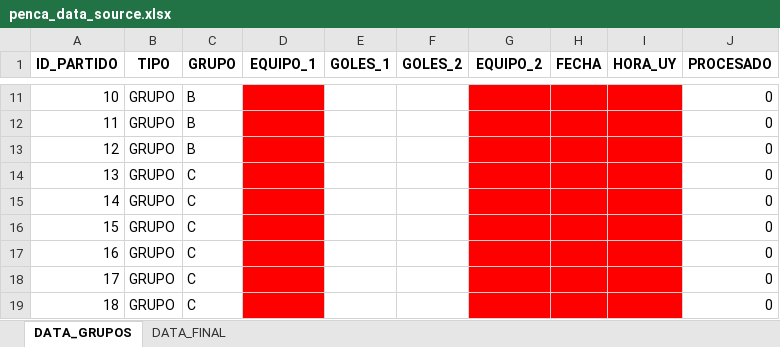
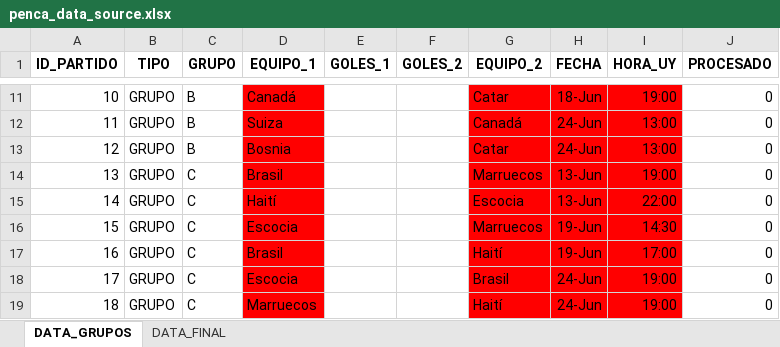
Before and after one commit to marketing-proyects/penca-wurth-2026, an Excel workbook: penca_data_source.xlsx, sheet DATA_GRUPOS, drawn as a sheet; only a part is shown, gaps mark what is left out; values as stored, in another font and other column widths than the file's, no borders; the diff covers the shown part only; the diff names each change by its address in the sheet, - before the commit and + after, or states it on an @@ line.

```diff
--- a/penca_data_source.xlsx (sheet DATA_GRUPOS)
+++ b/penca_data_source.xlsx (sheet DATA_GRUPOS)
-D11 (EQUIPO_1): (empty)
+D11 (EQUIPO_1): Canadá
-G11 (EQUIPO_2): (empty)
+G11 (EQUIPO_2): Catar
-H11 (FECHA): (empty)
+H11 (FECHA): 18-Jun
-I11 (HORA_UY): (empty)
+I11 (HORA_UY): 19:00
-D12 (EQUIPO_1): (empty)
+D12 (EQUIPO_1): Suiza
-G12 (EQUIPO_2): (empty)
+G12 (EQUIPO_2): Canadá
-H12:H13 (FECHA): (empty)
+H12:H13 (FECHA): 24-Jun
-I12:I13 (HORA_UY): (empty)
+I12:I13 (HORA_UY): 13:00
-D13 (EQUIPO_1): (empty)
+D13 (EQUIPO_1): Bosnia
-G13 (EQUIPO_2): (empty)
+G13 (EQUIPO_2): Catar
-D14 (EQUIPO_1): (empty)
+D14 (EQUIPO_1): Brasil
-G14 (EQUIPO_2): (empty)
+G14 (EQUIPO_2): Marruecos
-H14:H15 (FECHA): (empty)
+H14:H15 (FECHA): 13-Jun
-I14 (HORA_UY): (empty)
+I14 (HORA_UY): 19:00
-D15 (EQUIPO_1): (empty)
+D15 (EQUIPO_1): Haití
-G15 (EQUIPO_2): (empty)
+G15 (EQUIPO_2): Escocia
-I15 (HORA_UY): (empty)
+I15 (HORA_UY): 22:00
-D16 (EQUIPO_1): (empty)
+D16 (EQUIPO_1): Escocia
-G16 (EQUIPO_2): (empty)
+G16 (EQUIPO_2): Marruecos
-H16:H17 (FECHA): (empty)
+H16:H17 (FECHA): 19-Jun
-I16 (HORA_UY): (empty)
+I16 (HORA_UY): 14:30
-D17 (EQUIPO_1): (empty)
+D17 (EQUIPO_1): Brasil
-G17 (EQUIPO_2): (empty)
+G17 (EQUIPO_2): Haití
-I17 (HORA_UY): (empty)
+I17 (HORA_UY): 17:00
-D18 (EQUIPO_1): (empty)
+D18 (EQUIPO_1): Escocia
-G18 (EQUIPO_2): (empty)
+G18 (EQUIPO_2): Brasil
-H18:H19 (FECHA): (empty)
+H18:H19 (FECHA): 24-Jun
-I18:I19 (HORA_UY): (empty)
+I18:I19 (HORA_UY): 19:00
-D19 (EQUIPO_1): (empty)
+D19 (EQUIPO_1): Marruecos
-G19 (EQUIPO_2): (empty)
+G19 (EQUIPO_2): Haití
```
Also changed, not shown: 252 edited cells elsewhere in this sheet.
